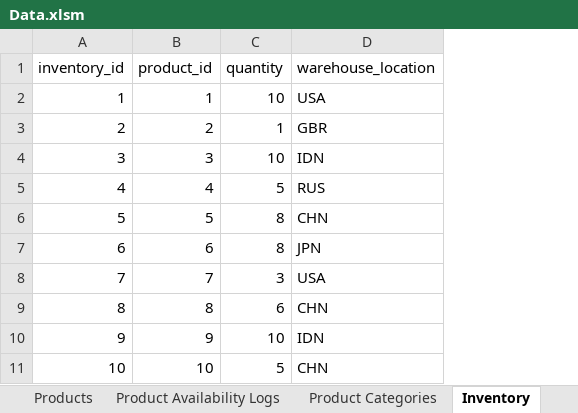
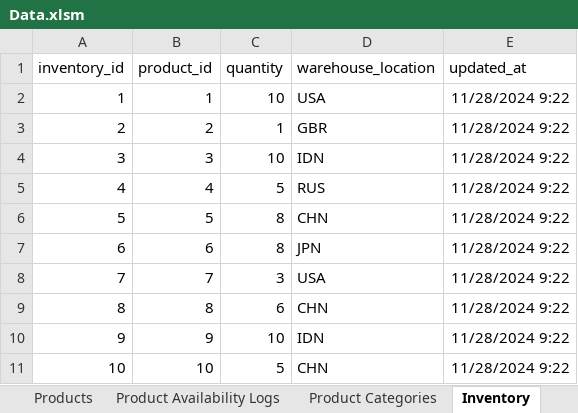
Before and after one commit to agungatd/End-to-end-E-commerce-Data-Lakehouse, an Excel workbook: docs/other/Data.xlsm, sheet Inventory, drawn as a sheet; values as stored, in another font and other column widths than the file's, no borders; the diff names each change by its address in the sheet, - before the commit and + after, or states it on an @@ line.

```diff
--- a/docs/other/Data.xlsm (sheet Inventory)
+++ b/docs/other/Data.xlsm (sheet Inventory)
+column E (updated_at), rows 2-11: all 11/28/2024 9:22
```
Also changed, not shown: sheet Order_Items, sheet Marketing Campaigns, sheet Orders, sheet Marketing Expenses, sheet Metrics, sheet Product Availability Logs, 1 other file.
